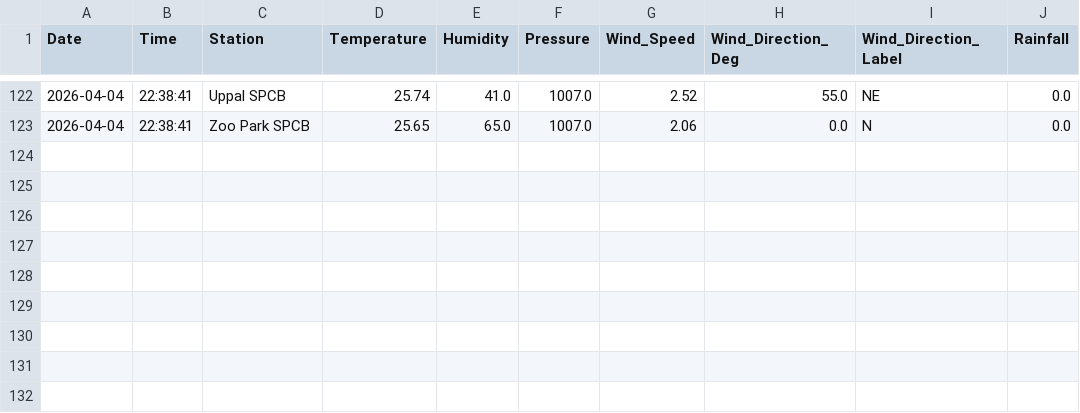
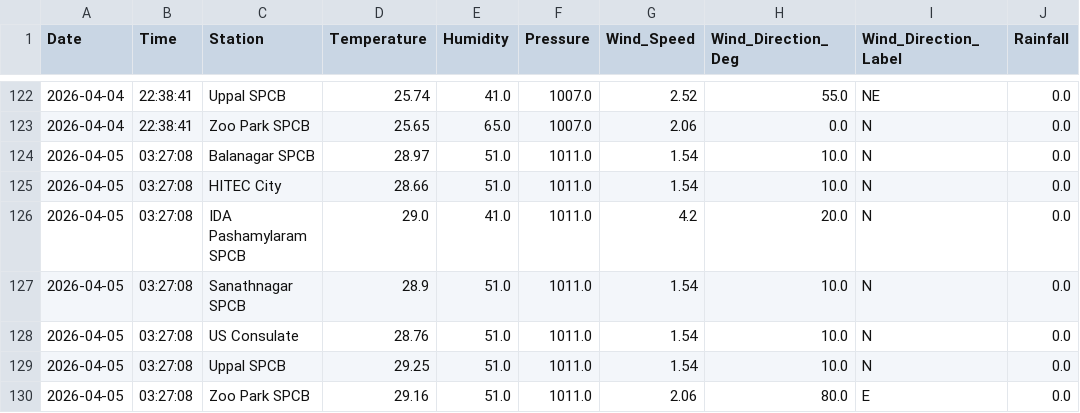
Before and after one commit to Rohan0639/aqi-prediction-ml, a CSV file: data/hyderabad_live_weather.csv, drawn as a sheet; only a part is shown, gaps mark what is left out.

```diff
--- a/data/hyderabad_live_weather.csv
+++ b/data/hyderabad_live_weather.csv
@@ -123 +123,8 @@ Date,Time,Station,Temperature,Humidity,Pressure,Wind_Speed,Wind_Direction_Deg,Wi
 2026-04-04,22:38:41,Zoo Park SPCB,25.65,65.0,1007.0,2.06,0.0,N,0.0
+2026-04-05,03:27:08,Balanagar SPCB,28.97,51.0,1011.0,1.54,10.0,N,0.0
+2026-04-05,03:27:08,HITEC City,28.66,51.0,1011.0,1.54,10.0,N,0.0
+2026-04-05,03:27:08,IDA Pashamylaram SPCB,29.0,41.0,1011.0,4.2,20.0,N,0.0
+2026-04-05,03:27:08,Sanathnagar SPCB,28.9,51.0,1011.0,1.54,10.0,N,0.0
+2026-04-05,03:27:08,US Consulate,28.76,51.0,1011.0,1.54,10.0,N,0.0
+2026-04-05,03:27:08,Uppal SPCB,29.25,51.0,1011.0,1.54,10.0,N,0.0
+2026-04-05,03:27:08,Zoo Park SPCB,29.16,51.0,1011.0,2.06,80.0,E,0.0
```
Also changed, not shown: data/live_aqi_dataset.csv.
